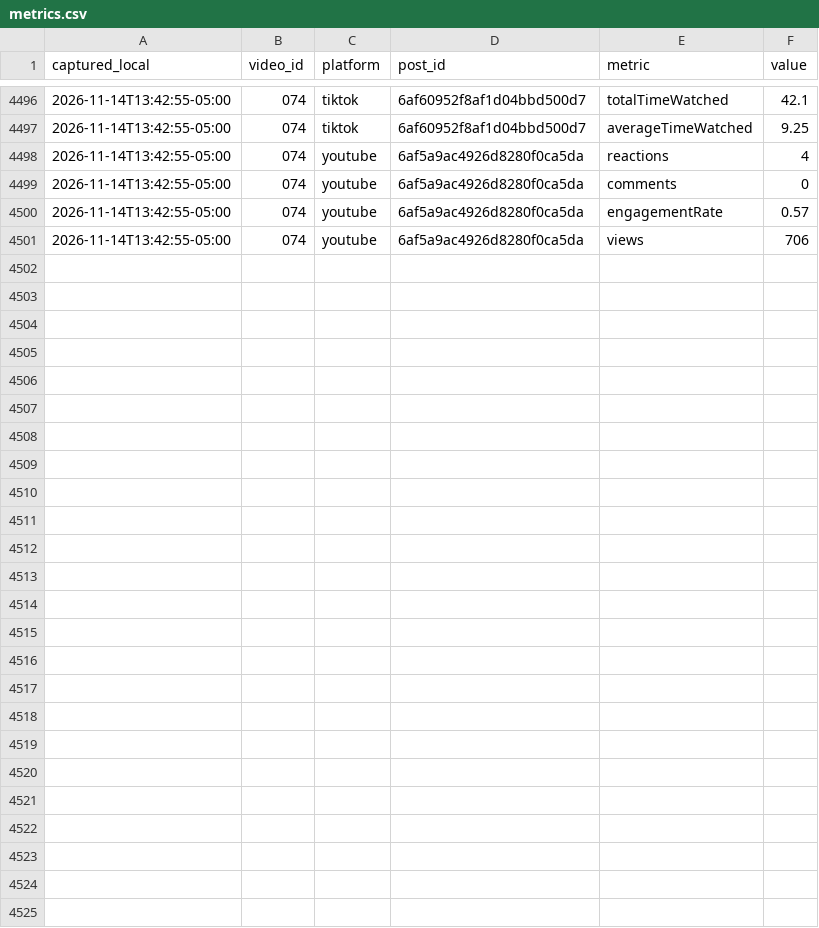
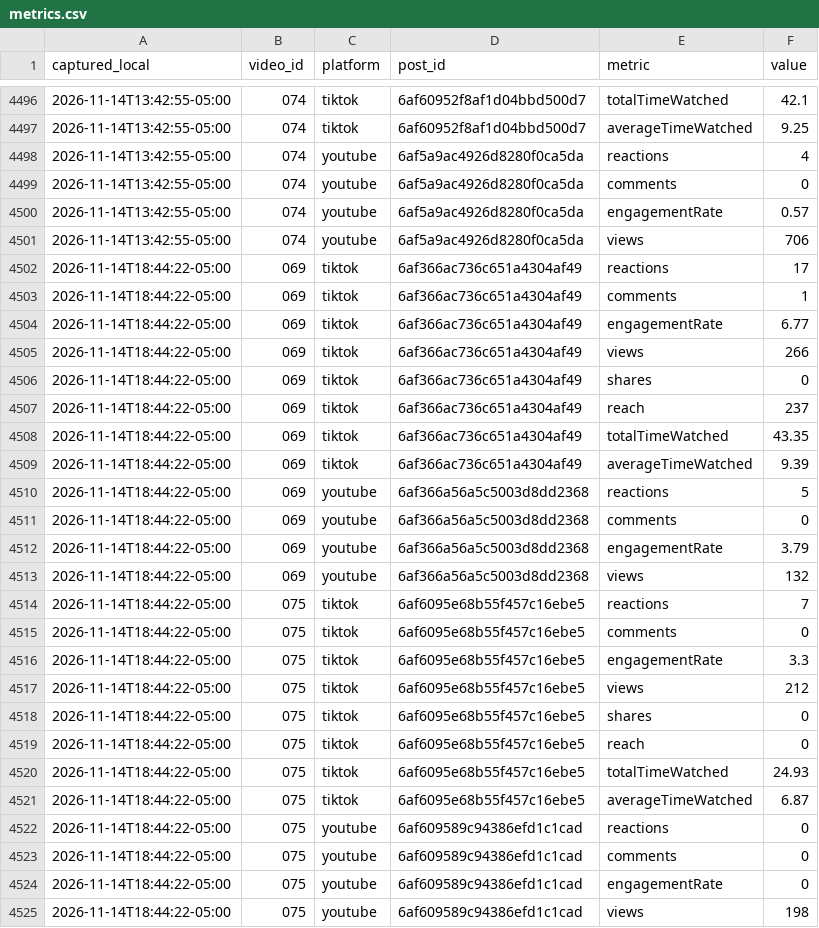
Before and after one commit to eduardomora041092-niolab/curiolab-studio-30, a CSV file: logs/metrics.csv, drawn as a sheet; only a part is shown, gaps mark what is left out.

```diff
--- a/logs/metrics.csv
+++ b/logs/metrics.csv
@@ -4501 +4501,25 @@ captured_local,video_id,platform,post_id,metric,value
 2026-11-14T13:42:55-05:00,074,youtube,6af5a9ac4926d8280f0ca5da,views,706
+2026-11-14T18:44:22-05:00,069,tiktok,6af366ac736c651a4304af49,reactions,17
+2026-11-14T18:44:22-05:00,069,tiktok,6af366ac736c651a4304af49,comments,1
+2026-11-14T18:44:22-05:00,069,tiktok,6af366ac736c651a4304af49,engagementRate,6.77
+2026-11-14T18:44:22-05:00,069,tiktok,6af366ac736c651a4304af49,views,266
+2026-11-14T18:44:22-05:00,069,tiktok,6af366ac736c651a4304af49,shares,0
+2026-11-14T18:44:22-05:00,069,tiktok,6af366ac736c651a4304af49,reach,237
+2026-11-14T18:44:22-05:00,069,tiktok,6af366ac736c651a4304af49,totalTimeWatched,43.35
+2026-11-14T18:44:22-05:00,069,tiktok,6af366ac736c651a4304af49,averageTimeWatched,9.39
+2026-11-14T18:44:22-05:00,069,youtube,6af366a56a5c5003d8dd2368,reactions,5
+2026-11-14T18:44:22-05:00,069,youtube,6af366a56a5c5003d8dd2368,comments,0
+2026-11-14T18:44:22-05:00,069,youtube,6af366a56a5c5003d8dd2368,engagementRate,3.79
+2026-11-14T18:44:22-05:00,069,youtube,6af366a56a5c5003d8dd2368,views,132
+2026-11-14T18:44:22-05:00,075,tiktok,6af6095e68b55f457c16ebe5,reactions,7
+2026-11-14T18:44:22-05:00,075,tiktok,6af6095e68b55f457c16ebe5,comments,0
+2026-11-14T18:44:22-05:00,075,tiktok,6af6095e68b55f457c16ebe5,engagementRate,3.3
+2026-11-14T18:44:22-05:00,075,tiktok,6af6095e68b55f457c16ebe5,views,212
+2026-11-14T18:44:22-05:00,075,tiktok,6af6095e68b55f457c16ebe5,shares,0
+2026-11-14T18:44:22-05:00,075,tiktok,6af6095e68b55f457c16ebe5,reach,0
+2026-11-14T18:44:22-05:00,075,tiktok,6af6095e68b55f457c16ebe5,totalTimeWatched,24.93
+2026-11-14T18:44:22-05:00,075,tiktok,6af6095e68b55f457c16ebe5,averageTimeWatched,6.87
+2026-11-14T18:44:22-05:00,075,youtube,6af609589c94386efd1c1cad,reactions,0
+2026-11-14T18:44:22-05:00,075,youtube,6af609589c94386efd1c1cad,comments,0
+2026-11-14T18:44:22-05:00,075,youtube,6af609589c94386efd1c1cad,engagementRate,0
+2026-11-14T18:44:22-05:00,075,youtube,6af609589c94386efd1c1cad,views,198
```
Also changed, not shown: calendar/CurioLab_calendario_90.csv, evidence/buffer/index.csv, 24 other files.
